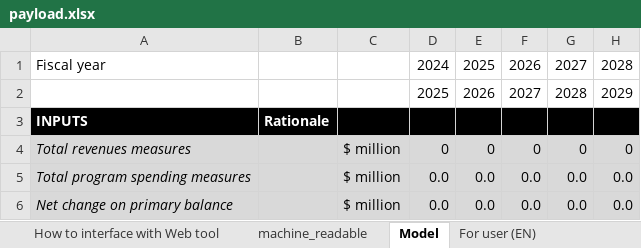
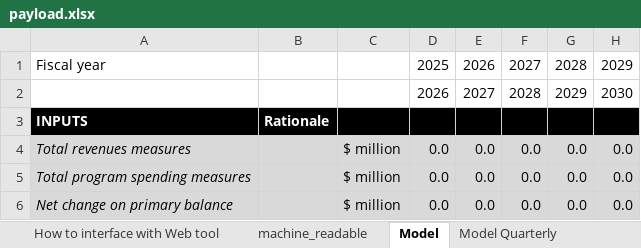
Before and after one commit to pbo-dpb/PublicDebtChargesCalculator, an Excel workbook: src/assets/payload.xlsx, sheet Model, drawn as a sheet; only a part is shown; values as stored, in another font and other column widths than the file's, no borders; removed rows and columns are numbered as before the commit, all else as after; the diff covers the shown part only; the diff names each change by its address in the sheet, - before the commit and + after, or states it on an @@ line.

```diff
--- a/src/assets/payload.xlsx (sheet Model)
+++ b/src/assets/payload.xlsx (sheet Model)
+sheet tab: Model Quarterly
-row 1: Fiscal year |  |  | 2024 | 2025 | 2026 | 2027 | 2028
-A1: (empty)
+A1: Fiscal year
+row 2:  |  |  | 2026 | 2027 | 2028 | 2029 | 2030
-D4: 0
+D4: 0.0
-E4: 0
+E4: 0.0
-F4: 0
+F4: 0.0
-G4: 0
+G4: 0.0
-H4: 0
+H4: 0.0
```
Also changed, not shown: 5 added rows, 20 removed rows and 32 edited cells elsewhere in this sheet, sheet Fiscal Model Import, sheet Decomposition, sheet machine_readable, sheet For user (EN), other sheet tabs, formulas that keep their value.
